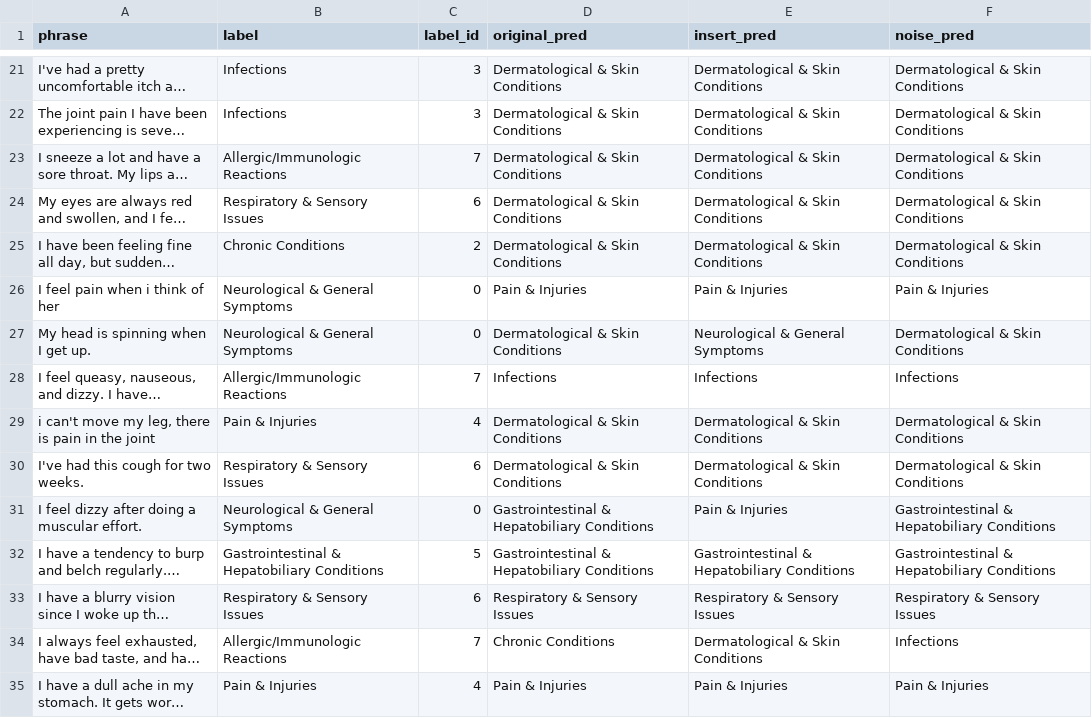
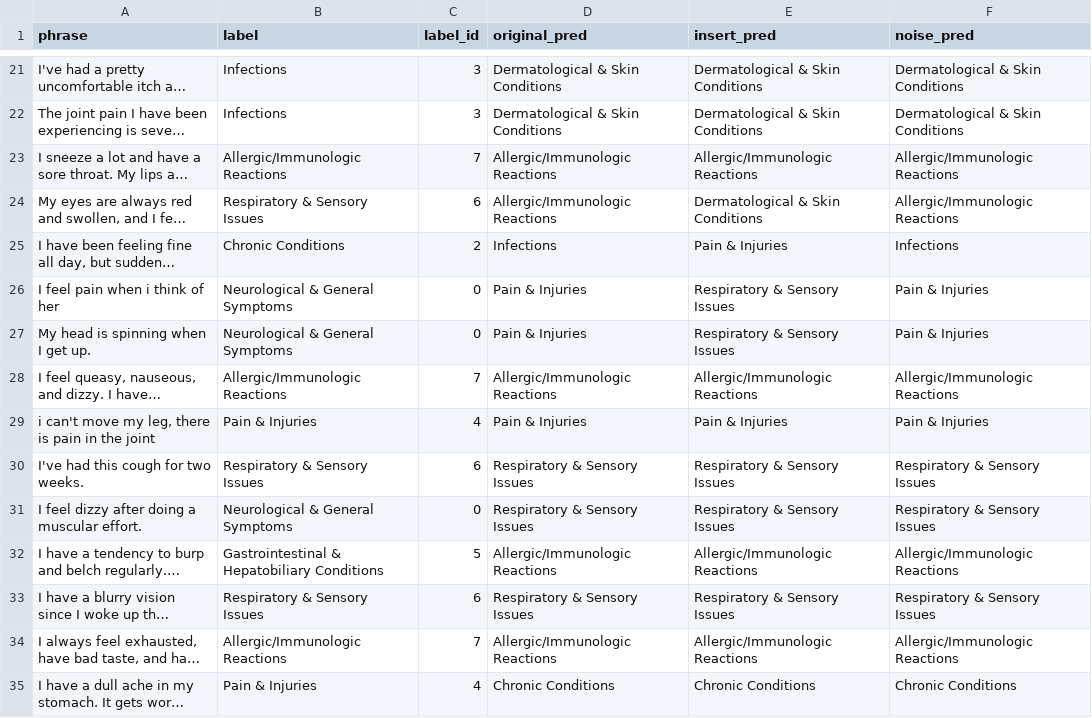
Before and after one commit to khaeuss808/IDS705_FinalProject, a CSV file: data/robustness_predictions.csv, drawn as a sheet; only a part is shown, gaps mark what is left out; long unchanged cells end in …; the diff covers the shown part only; the diff names each change by its address in the sheet, - before the commit and + after, or states it on an @@ line.

```diff
--- a/data/robustness_predictions.csv
+++ b/data/robustness_predictions.csv
-D23:D24 (original_pred): Dermatological & Skin Conditions
+D23:D24 (original_pred): Allergic/Immunologic Reactions
-E23 (insert_pred): Dermatological & Skin Conditions
+E23 (insert_pred): Allergic/Immunologic Reactions
-F23:F24 (noise_pred): Dermatological & Skin Conditions
+F23:F24 (noise_pred): Allergic/Immunologic Reactions
-D25 (original_pred): Dermatological & Skin Conditions
+D25 (original_pred): Infections
-E25 (insert_pred): Dermatological & Skin Conditions
+E25 (insert_pred): Pain & Injuries
-F25 (noise_pred): Dermatological & Skin Conditions
+F25 (noise_pred): Infections
-E26 (insert_pred): Pain & Injuries
+E26 (insert_pred): Respiratory & Sensory Issues
-D27 (original_pred): Dermatological & Skin Conditions
+D27 (original_pred): Pain & Injuries
-E27 (insert_pred): Neurological & General Symptoms
+E27 (insert_pred): Respiratory & Sensory Issues
-F27 (noise_pred): Dermatological & Skin Conditions
+F27 (noise_pred): Pain & Injuries
-D28 (original_pred): Infections
+D28 (original_pred): Allergic/Immunologic Reactions
-E28 (insert_pred): Infections
+E28 (insert_pred): Allergic/Immunologic Reactions
-F28 (noise_pred): Infections
+F28 (noise_pred): Allergic/Immunologic Reactions
-D29 (original_pred): Dermatological & Skin Conditions
+D29 (original_pred): Pain & Injuries
-E29 (insert_pred): Dermatological & Skin Conditions
+E29 (insert_pred): Pain & Injuries
-F29 (noise_pred): Dermatological & Skin Conditions
+F29 (noise_pred): Pain & Injuries
-D30 (original_pred): Dermatological & Skin Conditions
+D30 (original_pred): Respiratory & Sensory Issues
-E30 (insert_pred): Dermatological & Skin Conditions
+E30 (insert_pred): Respiratory & Sensory Issues
-F30 (noise_pred): Dermatological & Skin Conditions
+F30 (noise_pred): Respiratory & Sensory Issues
-D31 (original_pred): Gastrointestinal & Hepatobiliary Conditions
+D31 (original_pred): Respiratory & Sensory Issues
-E31 (insert_pred): Pain & Injuries
+E31 (insert_pred): Respiratory & Sensory Issues
-F31 (noise_pred): Gastrointestinal & Hepatobiliary Conditions
+F31 (noise_pred): Respiratory & Sensory Issues
-D32 (original_pred): Gastrointestinal & Hepatobiliary Conditions
+D32 (original_pred): Allergic/Immunologic Reactions
-E32 (insert_pred): Gastrointestinal & Hepatobiliary Conditions
+E32 (insert_pred): Allergic/Immunologic Reactions
-F32 (noise_pred): Gastrointestinal & Hepatobiliary Conditions
+F32 (noise_pred): Allergic/Immunologic Reactions
-D34 (original_pred): Chronic Conditions
+D34 (original_pred): Allergic/Immunologic Reactions
-E34 (insert_pred): Dermatological & Skin Conditions
+E34 (insert_pred): Allergic/Immunologic Reactions
-F34 (noise_pred): Infections
+F34 (noise_pred): Allergic/Immunologic Reactions
-D35 (original_pred): Pain & Injuries
+D35 (original_pred): Chronic Conditions
-E35 (insert_pred): Pain & Injuries
+E35 (insert_pred): Chronic Conditions
-F35 (noise_pred): Pain & Injuries
+F35 (noise_pred): Chronic Conditions
```
Also changed, not shown: 52 edited cells elsewhere in this file.
